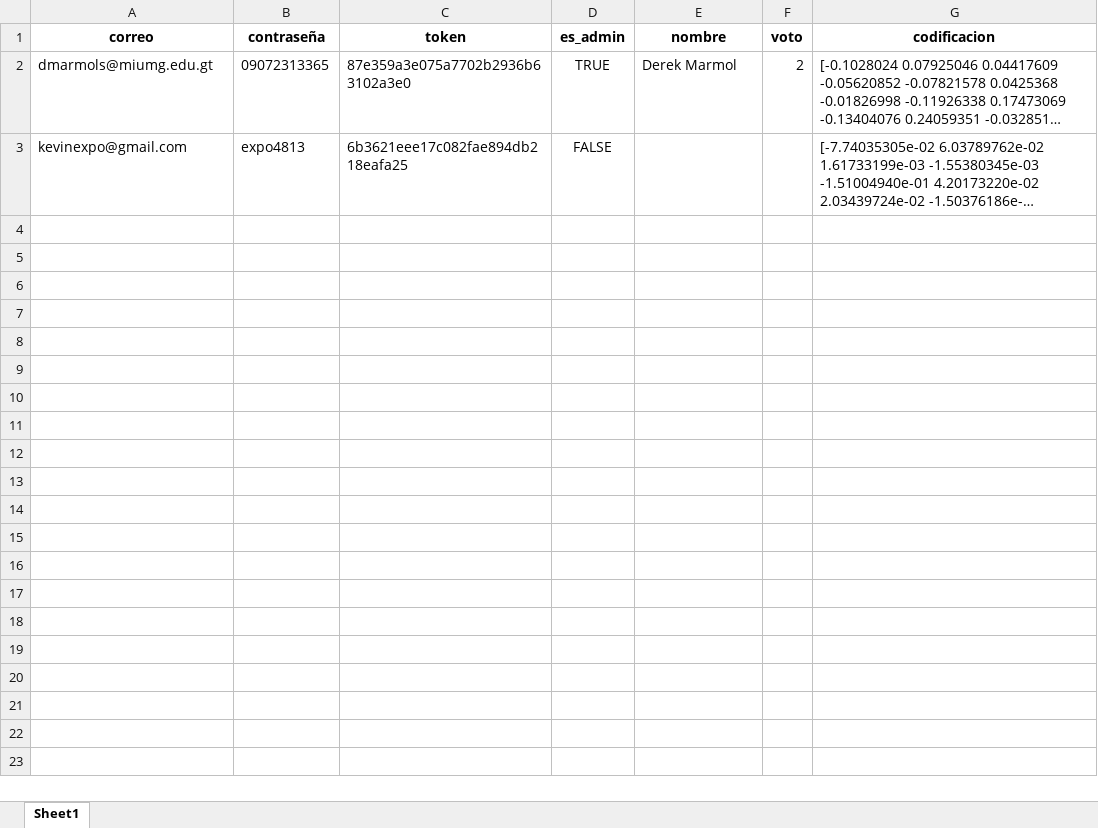
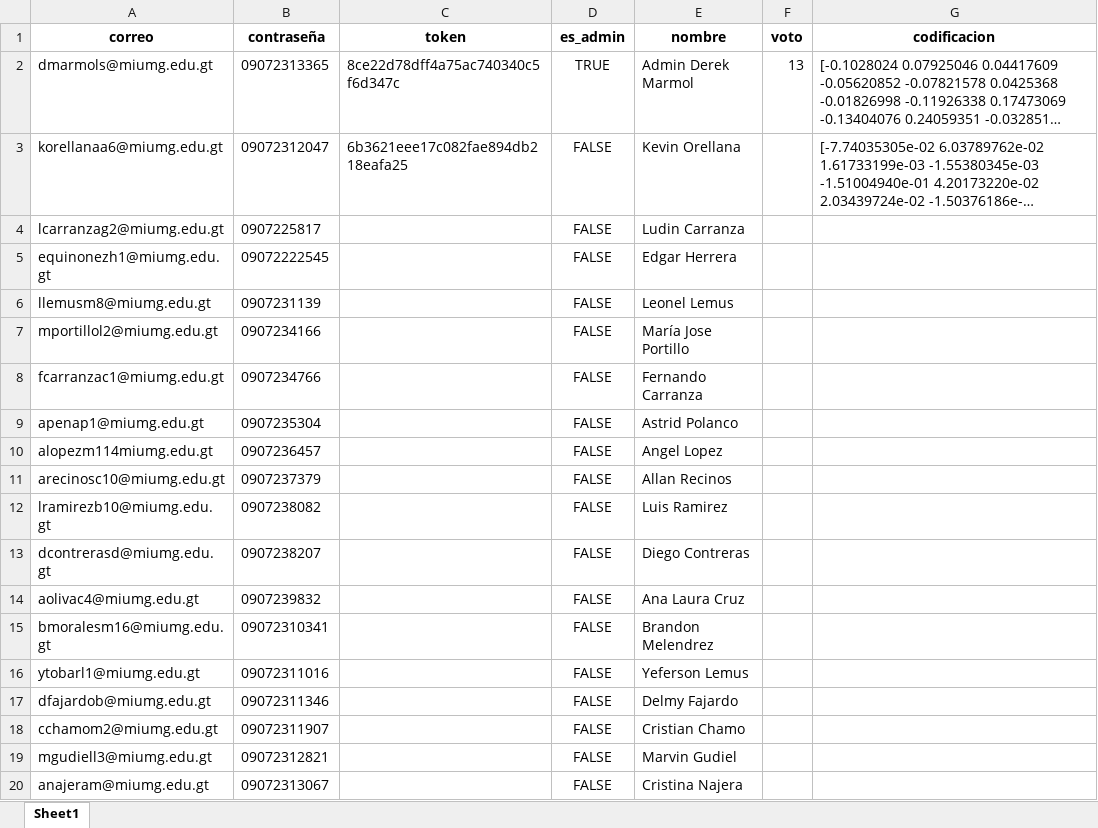
Before and after one commit to DerekMarmol/pruebas, an Excel workbook: base.xlsx, sheet Sheet1, drawn as a sheet; only a part is shown; long unchanged cells end in …; values as stored, in another font and other column widths than the file's, no borders; the diff covers the shown part only; the diff names each change by its address in the sheet, - before the commit and + after, or states it on an @@ line.

```diff
--- a/base.xlsx (sheet Sheet1)
+++ b/base.xlsx (sheet Sheet1)
-C2 (token): 87e359a3e075a7702b2936b63102a3e0
+C2 (token): 8ce22d78dff4a75ac740340c5f6d347c
-E2 (nombre): Derek Marmol
+E2 (nombre): Admin Derek Marmol
-F2 (voto): 2
+F2 (voto): 13
-A3 (correo): kevinexpo@gmail.com
+A3 (correo): korellanaa6@miumg.edu.gt
-B3 (contraseña): expo4813
+B3 (contraseña): 09072312047
-E3 (nombre): (empty)
+E3 (nombre): Kevin Orellana
+row 4: lcarranzag2@miumg.edu.gt | 0907225817 |  | FALSE | Ludin Carranza
+row 5: equinonezh1@miumg.edu.gt | 09072222545 |  | FALSE | Edgar Herrera
+row 6: llemusm8@miumg.edu.gt | 0907231139 |  | FALSE | Leonel Lemus
+row 7: mportillol2@miumg.edu.gt | 0907234166 |  | FALSE | María Jose Portillo
+row 8: fcarranzac1@miumg.edu.gt | 0907234766 |  | FALSE | Fernando Carranza
+row 9: apenap1@miumg.edu.gt | 0907235304 |  | FALSE | Astrid Polanco
+row 10: alopezm114miumg.edu.gt | 0907236457 |  | FALSE | Angel Lopez
+row 11: arecinosc10@miumg.edu.gt | 0907237379 |  | FALSE | Allan Recinos
+row 12: lramirezb10@miumg.edu.gt | 0907238082 |  | FALSE | Luis Ramirez
+row 13: dcontrerasd@miumg.edu.gt | 0907238207 |  | FALSE | Diego Contreras
+row 14: aolivac4@miumg.edu.gt | 0907239832 |  | FALSE | Ana Laura Cruz
+row 15: bmoralesm16@miumg.edu.gt | 09072310341 |  | FALSE | Brandon Melendrez
+row 16: ytobarl1@miumg.edu.gt | 09072311016 |  | FALSE | Yeferson Lemus
+row 17: dfajardob@miumg.edu.gt | 09072311346 |  | FALSE | Delmy Fajardo
+row 18: cchamom2@miumg.edu.gt | 09072311907 |  | FALSE | Cristian Chamo
+row 19: mgudiell3@miumg.edu.gt | 09072312821 |  | FALSE | Marvin Gudiel
+row 20: anajeram@miumg.edu.gt | 09072313067 |  | FALSE | Cristina Najera
```
Also changed, not shown: 13 added rows elsewhere in this sheet, 3 other files.
